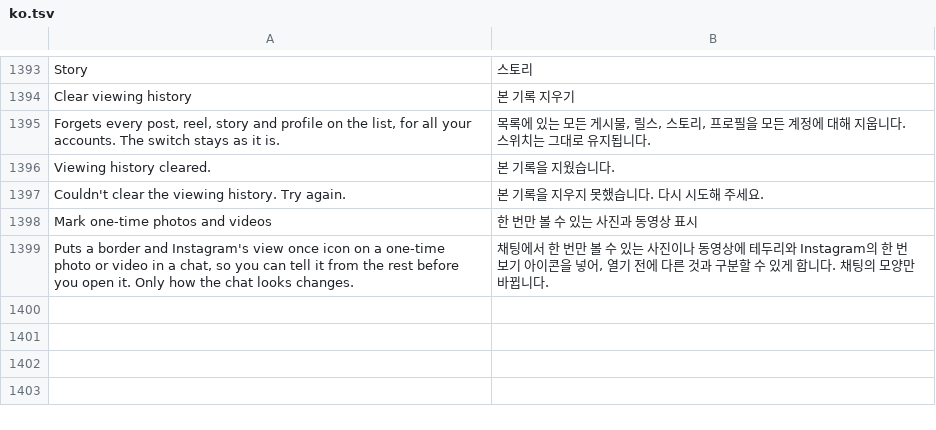
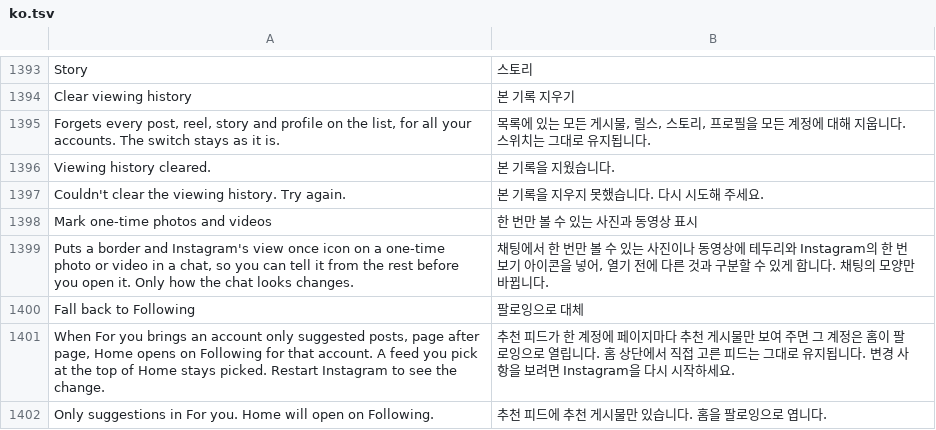
Before and after one commit to SysAdminDoc/HushGram, a TSV file: extensions/shared/library/src/main/l10n/ko.tsv, drawn as a sheet; only a part is shown, gaps mark what is left out.

Commit message:
feat(feed): fall back to Following when For you holds only suggestions
Some accounts get a For you Home made of suggested posts only, page
after page, and nothing from the accounts they follow. A new switch
under Feed, off by default, moves such an account to Following once,
with one short toast, and stops asking for more pages of suggestions.
A feed picked at the top of Home always wins, and Pause hands Home
back to Instagram.

Refs #308

```diff
--- a/extensions/shared/library/src/main/l10n/ko.tsv
+++ b/extensions/shared/library/src/main/l10n/ko.tsv
@@ -1399 +1399,4 @@ Mark one-time photos and videos	한 번만 볼 수 있는 사진과 동영상
 Puts a border and Instagram's view once icon on a one-time photo or video in a chat, so you can tell it from the rest before you open it. Only how the chat looks changes.	채팅에서 한 번만 볼 수 있는 사진이나 동영상에 테두리와 Instagram의 한 번 보기 아이콘을 넣어, 열기 전에 다른 것과 구분할 수 있게 합니다. 채팅의 모양만 바뀝니다.
+Fall back to Following	팔로잉으로 대체
+When For you brings an account only suggested posts, page after page, Home opens on Following for that account. A feed you pick at the top of Home stays picked. Restart Instagram to see the change.	추천 피드가 한 계정에 페이지마다 추천 게시물만 보여 주면 그 계정은 홈이 팔로잉으로 열립니다. 홈 상단에서 직접 고른 피드는 그대로 유지됩니다. 변경 사항을 보려면 Instagram을 다시 시작하세요.
+Only suggestions in For you. Home will open on Following.	추천 피드에 추천 게시물만 있습니다. 홈을 팔로잉으로 엽니다.
```
Also changed, not shown: extensions/shared/library/src/main/l10n/de.tsv, extensions/shared/library/src/main/l10n/in.tsv, 21 other files.
